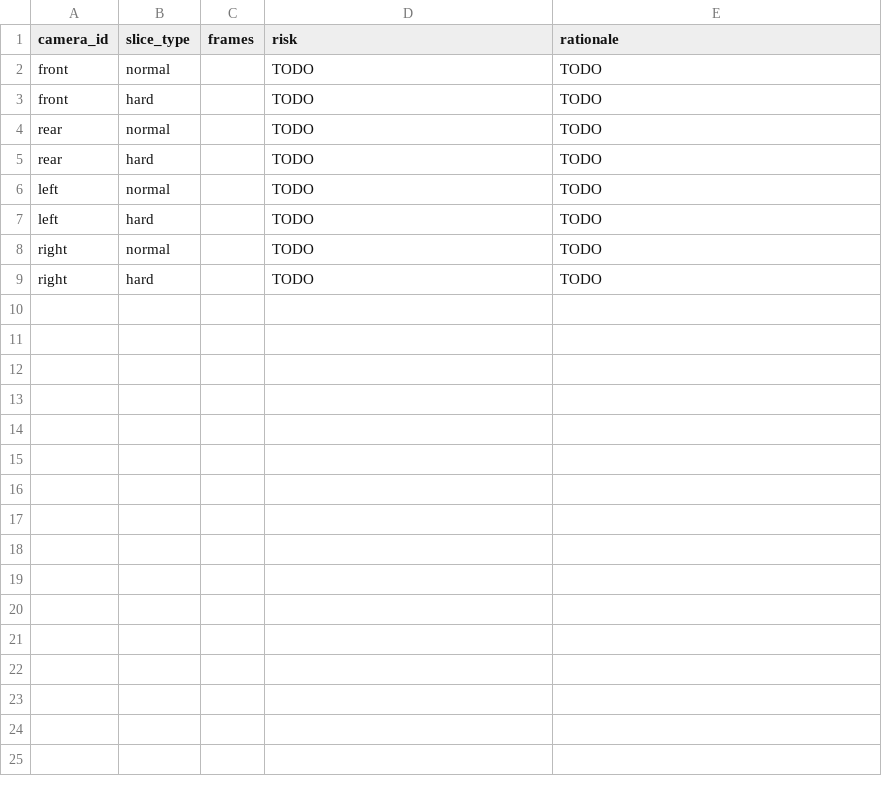
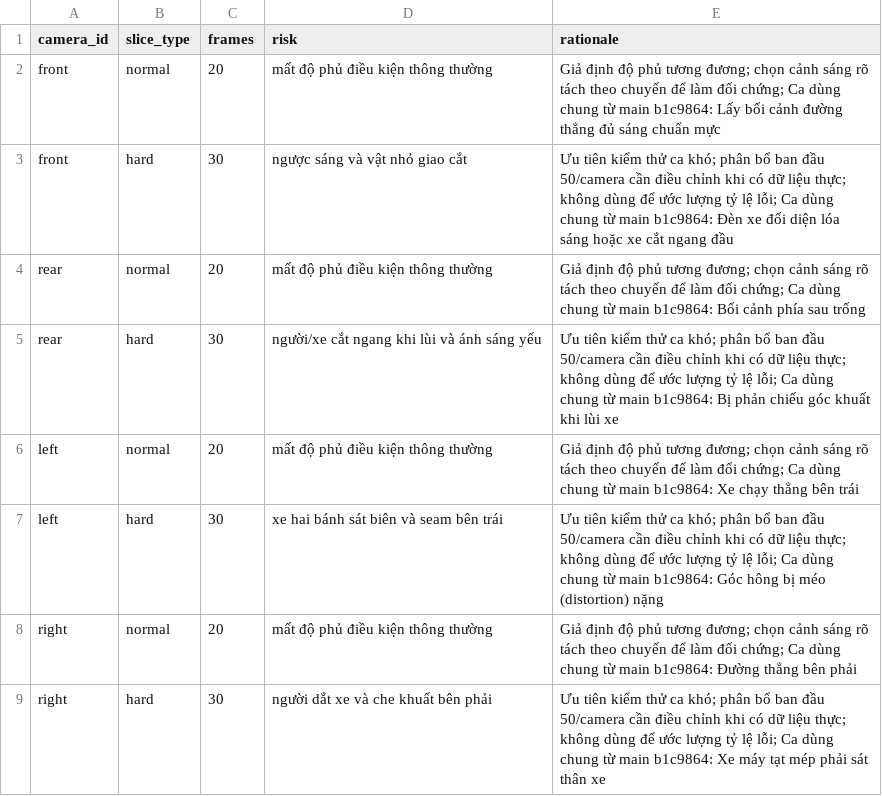
Before and after one commit to LilKoon/K4-DAY11-ToiYeuVinGroup-NgoDucManh-2A202602118, a CSV file: submission/45_sampling_plan.csv, drawn as a sheet.

```diff
--- a/submission/45_sampling_plan.csv
+++ b/submission/45_sampling_plan.csv
@@ -1,9 +1,9 @@
 camera_id,slice_type,frames,risk,rationale
-front,normal,,TODO,TODO
-front,hard,,TODO,TODO
-rear,normal,,TODO,TODO
-rear,hard,,TODO,TODO
-left,normal,,TODO,TODO
-left,hard,,TODO,TODO
-right,normal,,TODO,TODO
-right,hard,,TODO,TODO
+front,normal,20,mất độ phủ điều kiện thông thường,Giả định độ phủ tương đương; chọn cảnh sáng rõ tách theo chuyến để làm đối chứng; Ca dùng chung từ main b1c9864: Lấy bối cảnh đường thẳng đủ sáng chuẩn mực
+front,hard,30,ngược sáng và vật nhỏ giao cắt,Ưu tiên kiểm thử ca khó; phân bổ ban đầu 50/camera cần điều chỉnh khi có dữ liệu thực; không dùng để ước lượng tỷ lệ lỗi; Ca dùng chung từ main b1c9864: Đèn xe đối diện lóa sáng hoặc xe cắt ngang đầu
+rear,normal,20,mất độ phủ điều kiện thông thường,Giả định độ phủ tương đương; chọn cảnh sáng rõ tách theo chuyến để làm đối chứng; Ca dùng chung từ main b1c9864: Bối cảnh phía sau trống
+rear,hard,30,người/xe cắt ngang khi lùi và ánh sáng yếu,Ưu tiên kiểm thử ca khó; phân bổ ban đầu 50/camera cần điều chỉnh khi có dữ liệu thực; không dùng để ước lượng tỷ lệ lỗi; Ca dùng chung từ main b1c9864: Bị phản chiếu góc khuất khi lùi xe
+left,normal,20,mất độ phủ điều kiện thông thường,Giả định độ phủ tương đương; chọn cảnh sáng rõ tách theo chuyến để làm đối chứng; Ca dùng chung từ main b1c9864: Xe chạy thẳng bên trái
+left,hard,30,xe hai bánh sát biên và seam bên trái,Ưu tiên kiểm thử ca khó; phân bổ ban đầu 50/camera cần điều chỉnh khi có dữ liệu thực; không dùng để ước lượng tỷ lệ lỗi; Ca dùng chung từ main b1c9864: Góc hông bị méo (distortion) nặng
+right,normal,20,mất độ phủ điều kiện thông thường,Giả định độ phủ tương đương; chọn cảnh sáng rõ tách theo chuyến để làm đối chứng; Ca dùng chung từ main b1c9864: Đường thẳng bên phải
+right,hard,30,người dắt xe và che khuất bên phải,Ưu tiên kiểm thử ca khó; phân bổ ban đầu 50/camera cần điều chỉnh khi có dữ liệu thực; không dùng để ước lượng tỷ lệ lỗi; Ca dùng chung từ main b1c9864: Xe máy tạt mép phải sát thân xe
```
Also changed, not shown: 50 other files.
